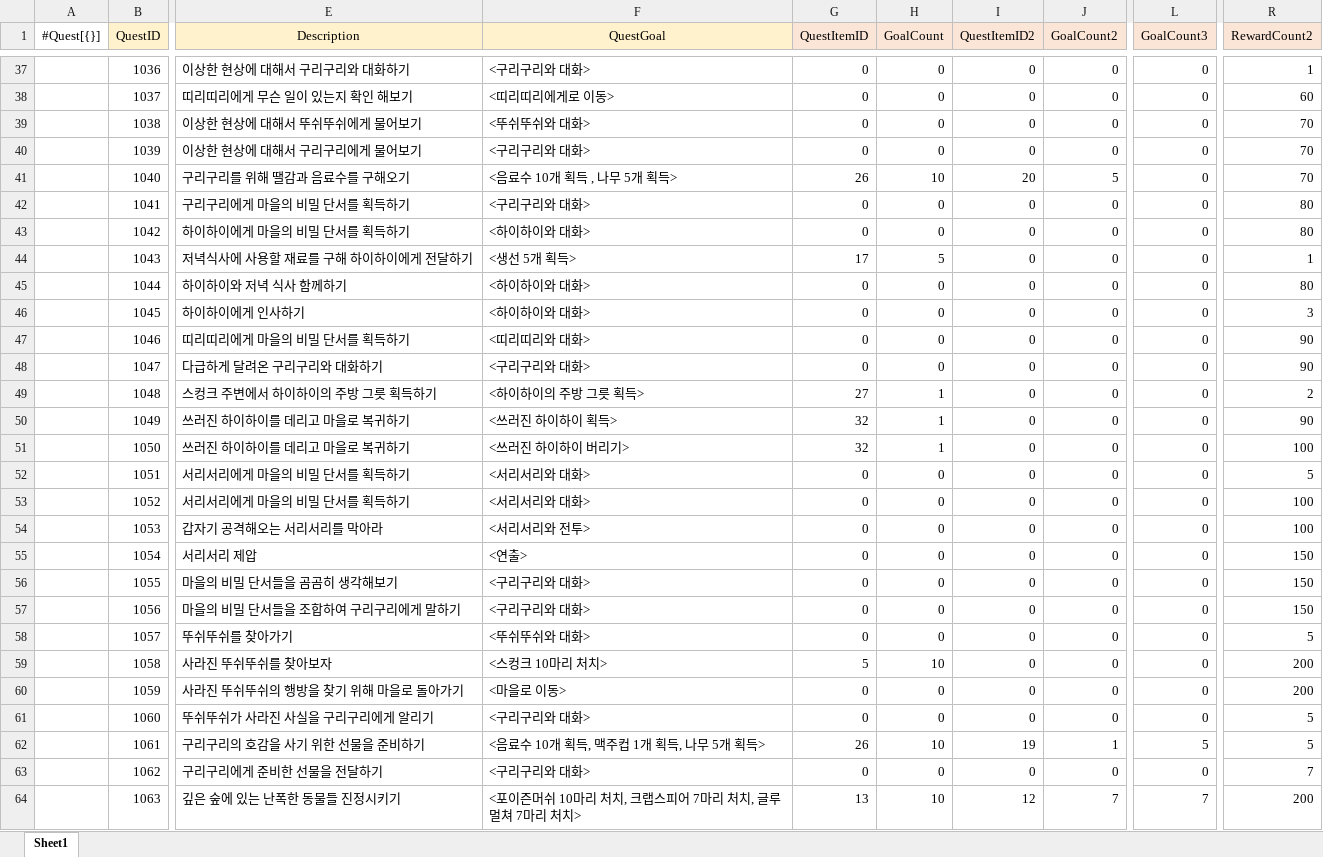
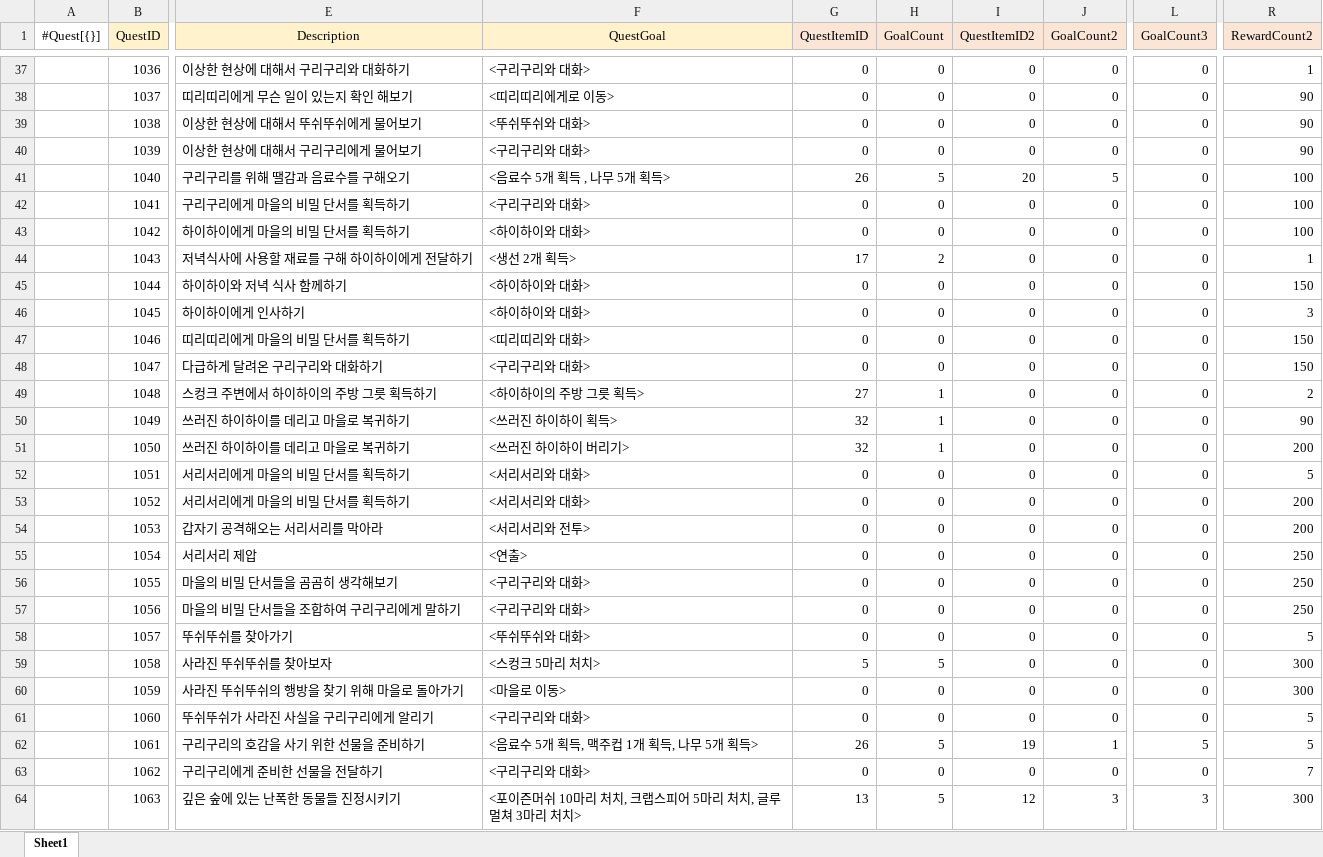
Before and after one commit to gunwonpark/Secret-of-Night, an Excel workbook: excel2json-master/Quest_Data.xlsx, sheet Sheet1, drawn as a sheet; only a part is shown, gaps mark what is left out; values as stored, in another font and other column widths than the file's, no borders; the diff covers the shown part only; the diff names each change by its address in the sheet, - before the commit and + after, or states it on an @@ line.

```diff
--- a/excel2json-master/Quest_Data.xlsx (sheet Sheet1)
+++ b/excel2json-master/Quest_Data.xlsx (sheet Sheet1)
-R38 (RewardCount2): 60
+R38 (RewardCount2): 90
-R39:R40 (RewardCount2): 70
+R39:R40 (RewardCount2): 90
-F41 (QuestGoal): <음료수 10개 획득 , 나무 5개 획득>
+F41 (QuestGoal): <음료수 5개 획득 , 나무 5개 획득>
-H41 (GoalCount): 10
+H41 (GoalCount): 5
-R41 (RewardCount2): 70
+R41 (RewardCount2): 100
-R42:R43 (RewardCount2): 80
+R42:R43 (RewardCount2): 100
-F44 (QuestGoal): <생선 5개 획득>
+F44 (QuestGoal): <생선 2개 획득>
-H44 (GoalCount): 5
+H44 (GoalCount): 2
-R45 (RewardCount2): 80
+R45 (RewardCount2): 150
-R47:R48 (RewardCount2): 90
+R47:R48 (RewardCount2): 150
-R51 (RewardCount2): 100
+R51 (RewardCount2): 200
-R53:R54 (RewardCount2): 100
+R53:R54 (RewardCount2): 200
-R55:R57 (RewardCount2): 150
+R55:R57 (RewardCount2): 250
-F59 (QuestGoal): <스컹크 10마리 처치>
+F59 (QuestGoal): <스컹크 5마리 처치>
-H59 (GoalCount): 10
+H59 (GoalCount): 5
-R59:R60 (RewardCount2): 200
+R59:R60 (RewardCount2): 300
-F62 (QuestGoal): <음료수 10개 획득, 맥주컵 1개 획득, 나무 5개 획득>
+F62 (QuestGoal): <음료수 5개 획득, 맥주컵 1개 획득, 나무 5개 획득>
-H62 (GoalCount): 10
+H62 (GoalCount): 5
-F64 (QuestGoal): <포이즌머쉬 10마리 처치, 크랩스피어 7마리 처치, 글루멀쳐 7마리 처치>
+F64 (QuestGoal): <포이즌머쉬 10마리 처치, 크랩스피어 5마리 처치, 글루멀쳐 3마리 처치>
-H64 (GoalCount): 10
+H64 (GoalCount): 5
-J64 (GoalCount2): 7
+J64 (GoalCount2): 3
-L64 (GoalCount3): 7
+L64 (GoalCount3): 3
-R64 (RewardCount2): 200
+R64 (RewardCount2): 300
```
Also changed, not shown: 27 edited cells elsewhere in this sheet.
